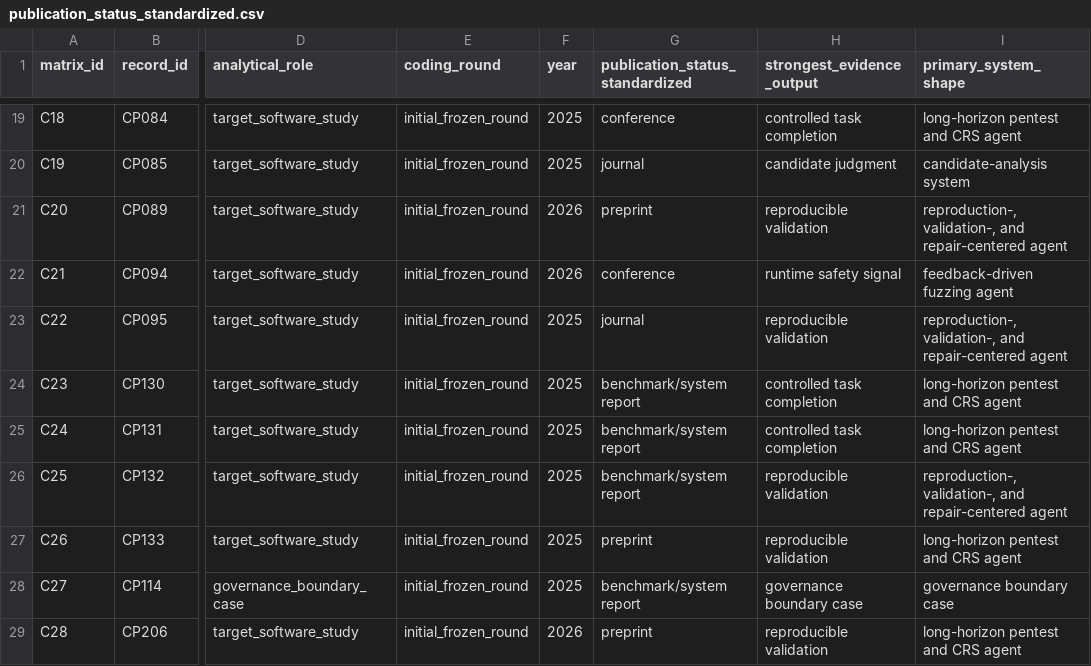
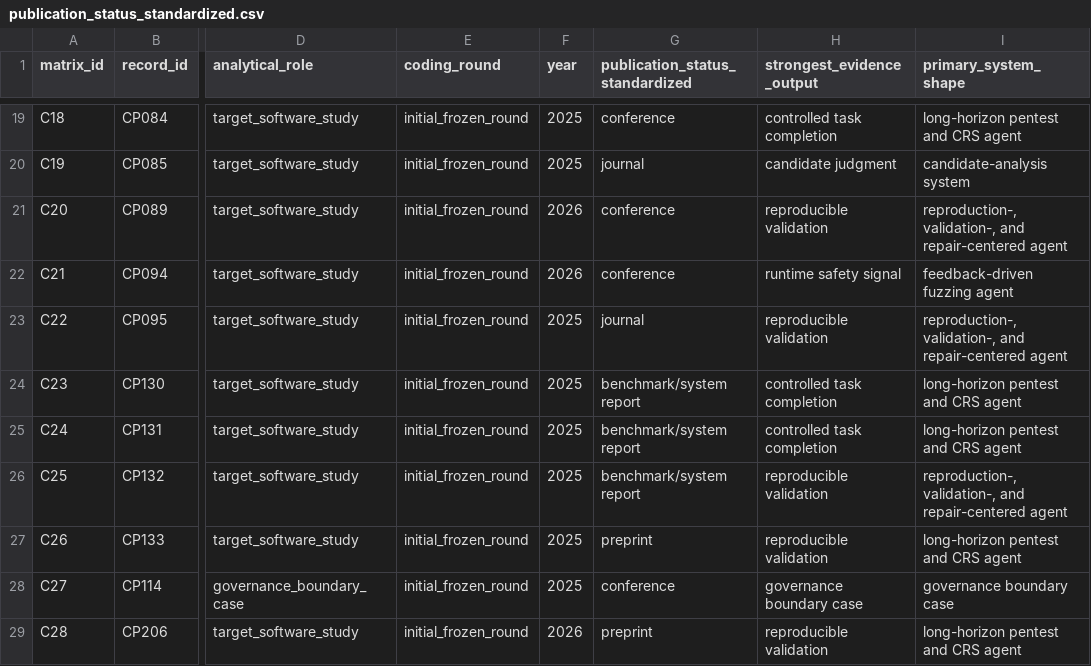
Before and after one commit to oldpanthead/agentic-llm-vuln-mining-survey-artifact, a CSV file: data/publication_status_standardized.csv, drawn as a sheet; only a part is shown, gaps mark what is left out; the diff names each change by its address in the sheet, - before the commit and + after, or states it on an @@ line.

```diff
--- a/data/publication_status_standardized.csv
+++ b/data/publication_status_standardized.csv
-G21 (publication_status_standardized): preprint
+G21 (publication_status_standardized): conference
-G28 (publication_status_standardized): benchmark/system report
+G28 (publication_status_standardized): conference
```
Also changed, not shown: data/empirical_reporting_extraction.csv, data/publication_status_distribution_by_layer.csv, 11 other files.
